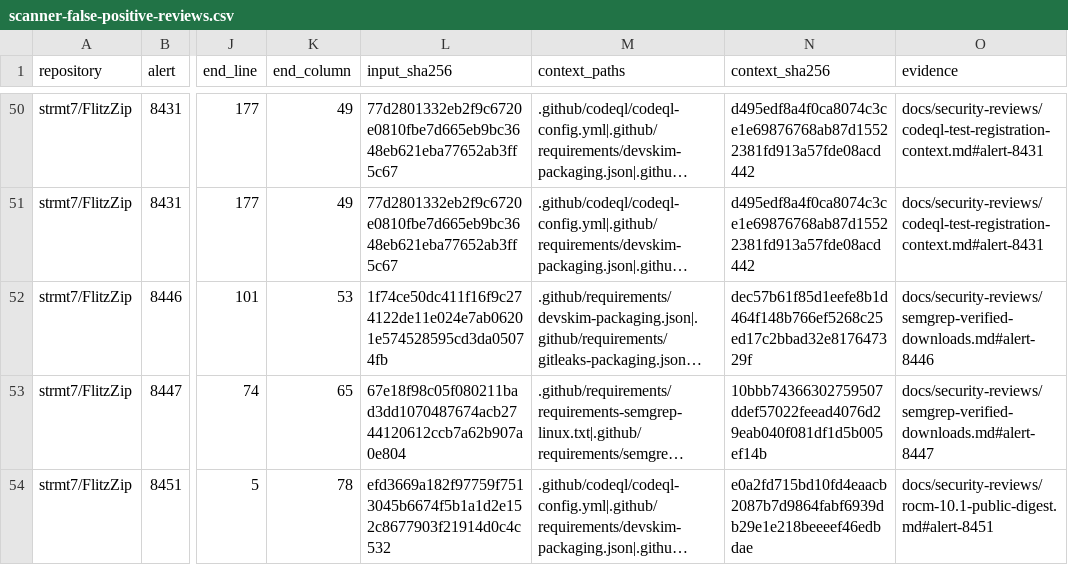
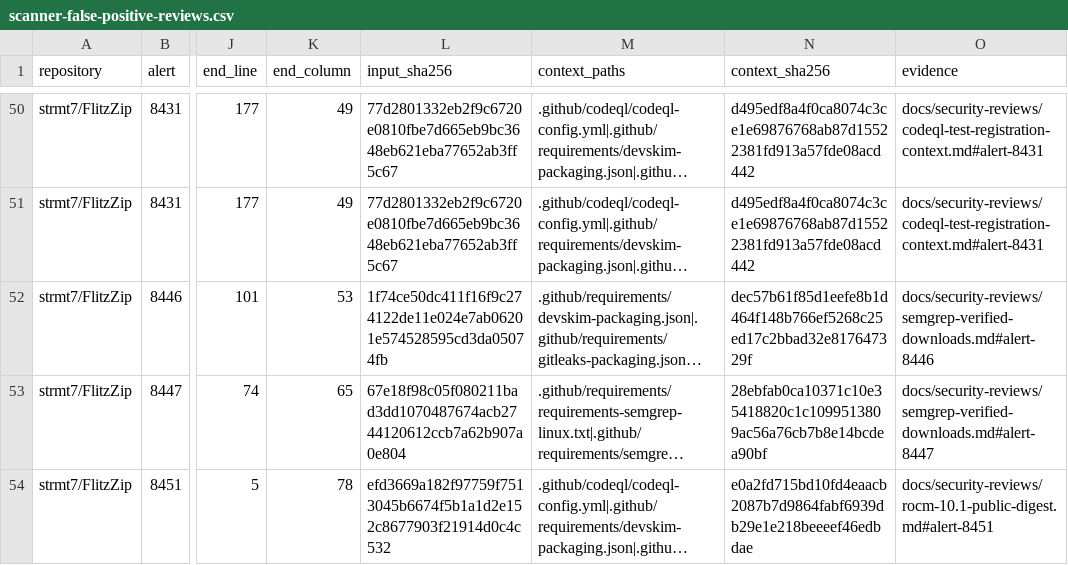
Before and after one commit to strmt7/FlitzZip, a CSV file: .github/scanner-false-positive-reviews.csv, drawn as a sheet; only a part is shown, gaps mark what is left out; long unchanged cells end in …; the diff names each change by its address in the sheet, - before the commit and + after, or states it on an @@ line.

```diff
--- a/.github/scanner-false-positive-reviews.csv
+++ b/.github/scanner-false-positive-reviews.csv
-N53 (context_sha256): 10bbb74366302759507ddef57022feead4076d29eab040f081df1d5b005ef14b
+N53 (context_sha256): 28ebfab0ca10371c10e35418820c1c1099513809ac56a76cb7b8e14bcdea90bf
```
Also changed, not shown: 3 other files.
